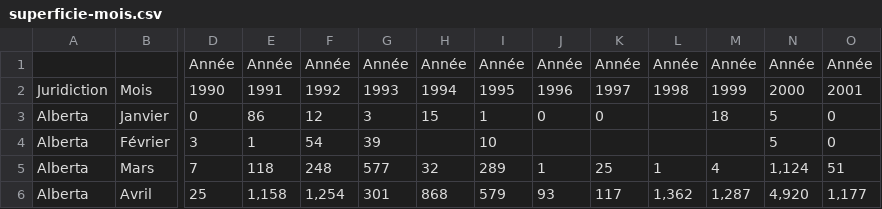
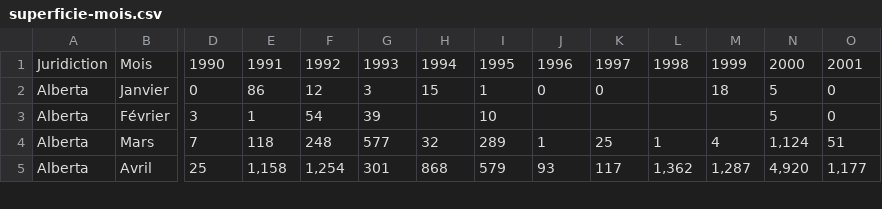
Before and after one commit to Z3ZEL/traitement-info, a CSV file: res/superficie-mois.csv, drawn as a sheet; only a part is shown, gaps mark what is left out; rows hold the shown columns only; the diff names each change by its address in the sheet, - before the commit and + after, or states it on an @@ line.

```diff
--- a/res/superficie-mois.csv
+++ b/res/superficie-mois.csv
-row 1:  |  | Année | Année | Année | Année | Année | Année | Année | Année | Année | Année | Année | Année
```
Also changed, not shown: 1 other file.
